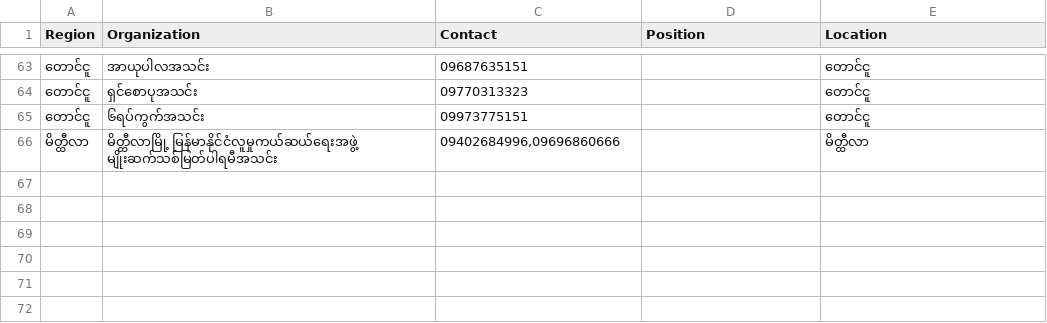
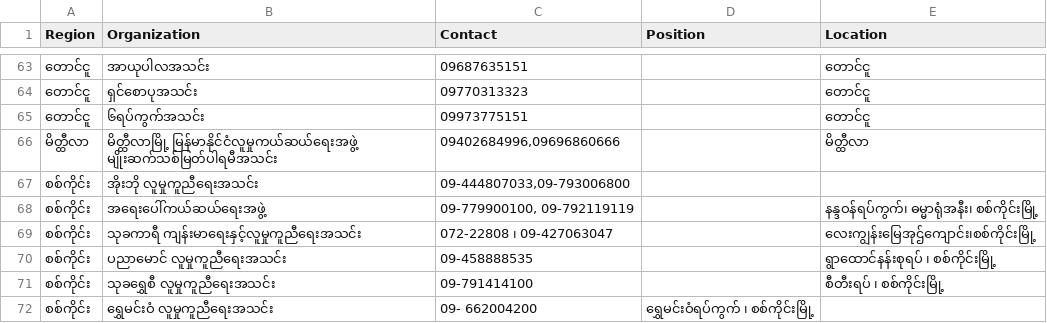
Before and after one commit to zweminaung/burmeseEarthquake, a CSV file: rescue_teams.csv, drawn as a sheet; only a part is shown, gaps mark what is left out; the diff names each change by its address in the sheet, - before the commit and + after, or states it on an @@ line.

Commit message:
Update rescue_teams.csv

```diff
--- a/rescue_teams.csv
+++ b/rescue_teams.csv
+row 67: စစ်ကိုင်း | အိုးဘို လူမှုကူညီရေးအသင်း | 09-444807033,09-793006800
+row 68: စစ်ကိုင်း | အရေးပေါ်ကယ်ဆယ်ရေးအဖွဲ့ | 09-779900100, 09-792119119 |  | နန္ဒဝန်ရပ်ကွက်၊ ဓမ္မာရုံအနီး၊ စစ်ကိုင်းမြို့
+row 69: စစ်ကိုင်း | သုခကာရီ ကျန်းမာရေးနှင့်လူမှုကူညီရေးအသင်း | 072-22808 ၊ 09-427063047 |  | လေးကျွန်းမြေအုဌ်ကျောင်း၊စစ်ကိုင်းမြို့
+row 70: စစ်ကိုင်း | ပညာမောင် လူမှုကူညီရေးအသင်း | 09-458888535 |  | ရွာထောင်နန်းစုရပ် ၊ စစ်ကိုင်းမြို့
+row 71: စစ်ကိုင်း | သုခရွှေစီ လူမှုကူညီရေးအသင်း | 09-791414100 |  | စီတီးရပ် ၊ စစ်ကိုင်းမြို့
+row 72: စစ်ကိုင်း | ရွှေမင်းဝံ လူမှုကူညီရေးအသင်း | 09- 662004200 | ရွှေမင်းဝံရပ်ကွက် ၊ စစ်ကိုင်းမြို့
```
